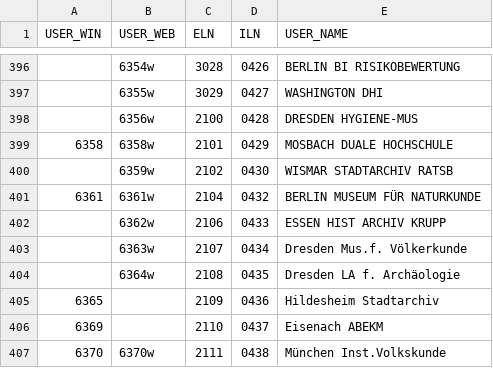
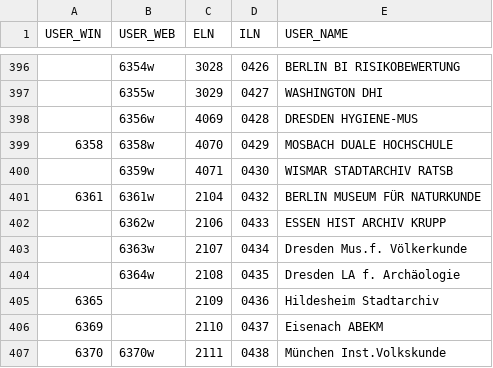
Before and after one commit to Zeitschriftendatenbank/WinIBW-switchUser, a TSV file: winibw_users copy.tsv, drawn as a sheet; only a part is shown, gaps mark what is left out; the diff names each change by its address in the sheet, - before the commit and + after, or states it on an @@ line.

```diff
--- a/winibw_users copy.tsv
+++ b/winibw_users copy.tsv
-C398 (ELN): 2100
+C398 (ELN): 4069
-C399 (ELN): 2101
+C399 (ELN): 4070
-C400 (ELN): 2102
+C400 (ELN): 4071
```
Also changed, not shown: 4 other files.
